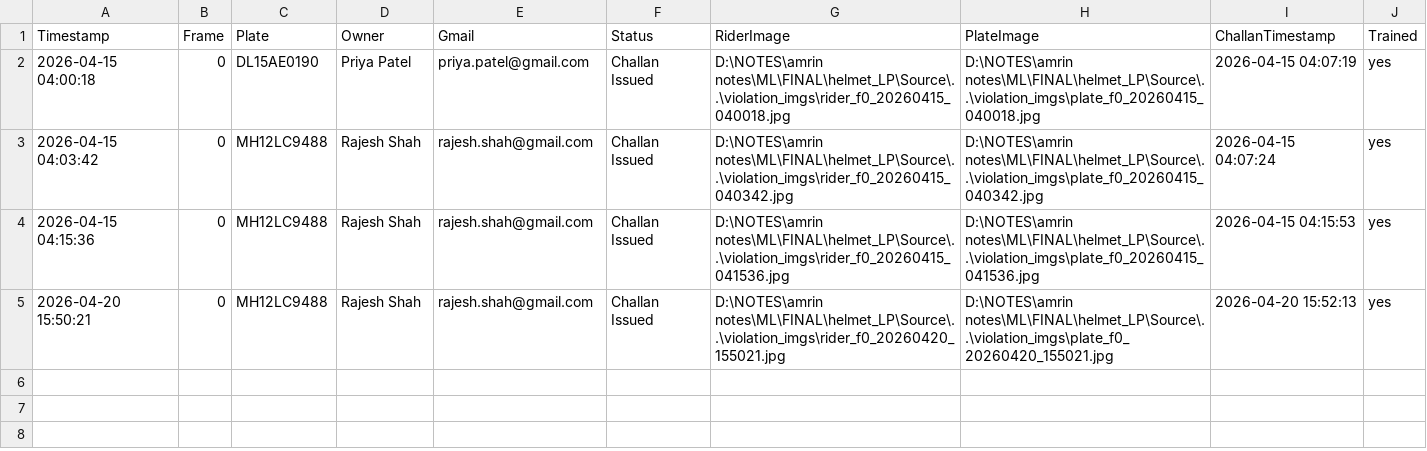
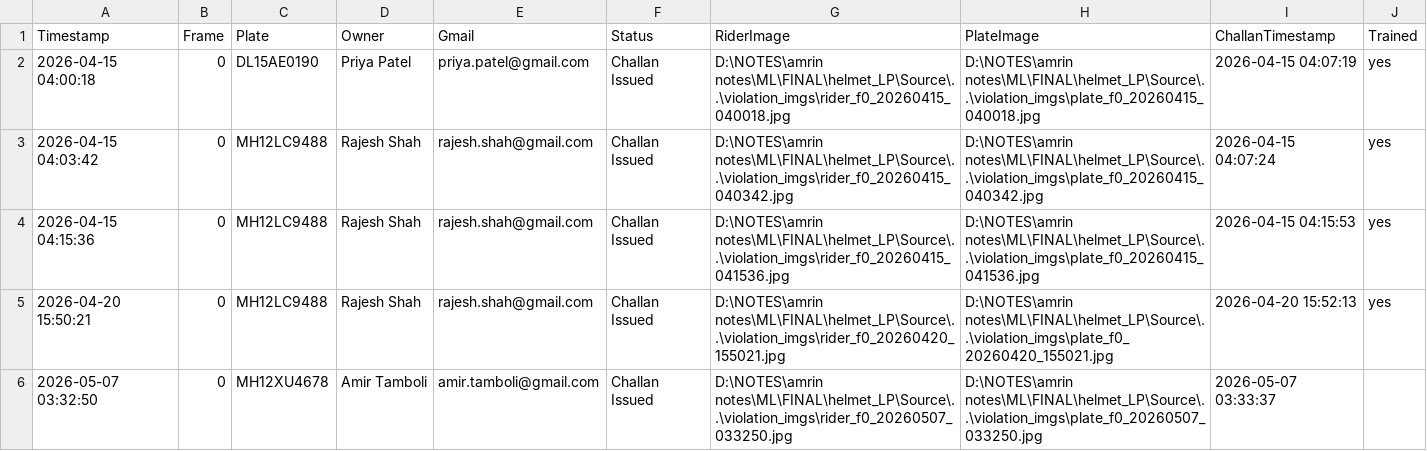
Before and after one commit to amydosomething/helmet_LP, a CSV file: violation_certain.csv, drawn as a sheet; the diff names each change by its address in the sheet, - before the commit and + after, or states it on an @@ line.

Commit message:
data: new violation batch

```diff
--- a/violation_certain.csv
+++ b/violation_certain.csv
+row 6: 2026-05-07 03:32:50 | 0 | MH12XU4678 | Amir Tamboli | amir.tamboli@gmail.com | Challan Issued | D:\NOTES\amrin notes\ML\FINAL\helmet_LP\Source\..\violation_imgs\rider_f0_20260507_033250.jpg | D:\NOTES\amrin notes\ML\FINAL\helmet_LP\Source\..\violation_imgs\plate_f0_20260507_033250.jpg | 2026-05-07 03:33:37
```
Also changed, not shown: violations.csv, 4 other files.
